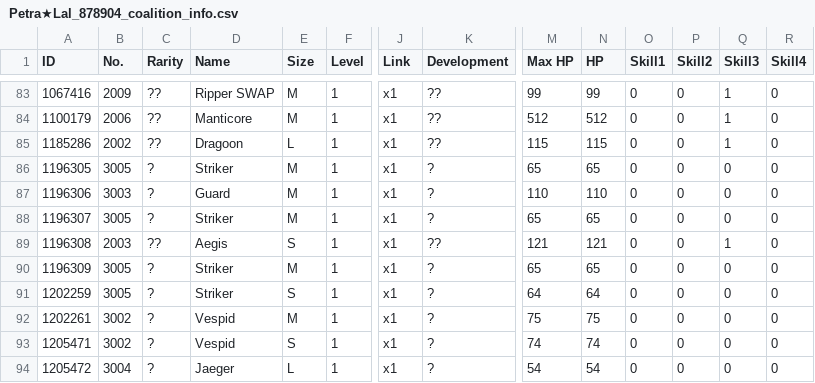
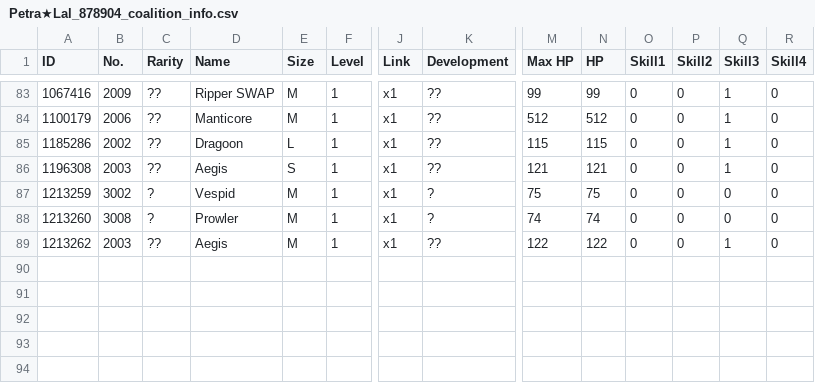
Before and after one commit to TheRealPetraLal/Info, a CSV file: Petra★Lal_878904_coalition_info.csv, drawn as a sheet; only a part is shown, gaps mark what is left out; removed rows and columns are numbered as before the commit, all else as after; rows hold the shown columns only; the diff names each change by its address in the sheet, - before the commit and + after, or states it on an @@ line.

```diff
--- a/Petra★Lal_878904_coalition_info.csv
+++ b/Petra★Lal_878904_coalition_info.csv
-row 86: 1196305 | 3005 | ? | Striker | M | 1 | x1 | ? | 65 | 65 | 0 | 0 | 0 | 0
-row 87: 1196306 | 3003 | ? | Guard | M | 1 | x1 | ? | 110 | 110 | 0 | 0 | 0 | 0
-row 88: 1196307 | 3005 | ? | Striker | M | 1 | x1 | ? | 65 | 65 | 0 | 0 | 0 | 0
-row 90: 1196309 | 3005 | ? | Striker | M | 1 | x1 | ? | 65 | 65 | 0 | 0 | 0 | 0
-row 91: 1202259 | 3005 | ? | Striker | S | 1 | x1 | ? | 64 | 64 | 0 | 0 | 0 | 0
-A87 (ID): 1202261
+A87 (ID): 1213259
-A88 (ID): 1205471
+A88 (ID): 1213260
-B88 (No.): 3002
+B88 (No.): 3008
-D88 (Name): Vespid
+D88 (Name): Prowler
-E88 (Size): S
+E88 (Size): M
-A89 (ID): 1205472
+A89 (ID): 1213262
-B89 (No.): 3004
+B89 (No.): 2003
-C89 (Rarity): ?
+C89 (Rarity): ??
-D89 (Name): Jaeger
+D89 (Name): Aegis
-E89 (Size): L
+E89 (Size): M
-K89 (Development): ?
+K89 (Development): ??
-M89 (Max HP): 54
+M89 (Max HP): 122
-N89 (HP): 54
+N89 (HP): 122
-Q89 (Skill3): 0
+Q89 (Skill3): 1
```
Also changed, not shown: Petra★Lal_878904__theater_optimize_team.csv, Petra★Lal_878904_doll_info.csv, 4 other files.
